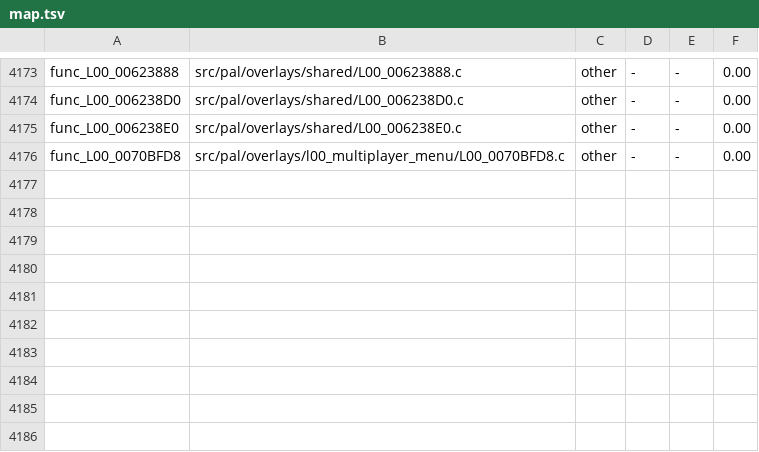
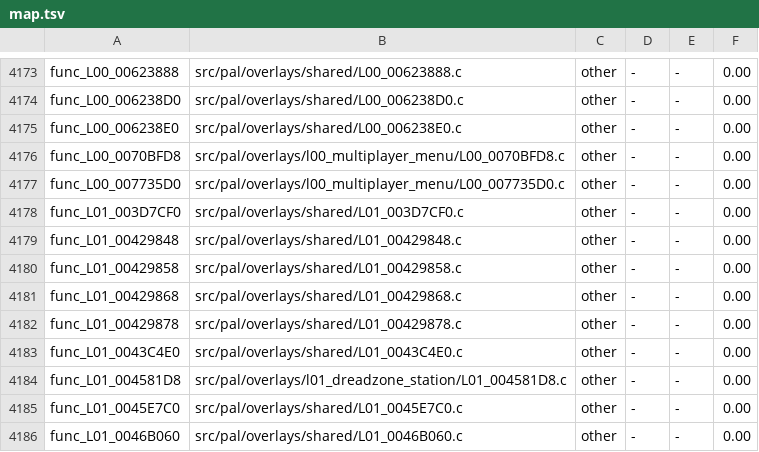
Before and after one commit to BlindFire1200/rac4-decomp, a TSV file: config/us/map.tsv, drawn as a sheet; only a part is shown, gaps mark what is left out; the diff names each change by its address in the sheet, - before the commit and + after, or states it on an @@ line.

```diff
--- a/config/us/map.tsv
+++ b/config/us/map.tsv
+row 4177: func_L00_007735D0 | src/pal/overlays/l00_multiplayer_menu/L00_007735D0.c | other | - | - | 0.00
+row 4178: func_L01_003D7CF0 | src/pal/overlays/shared/L01_003D7CF0.c | other | - | - | 0.00
+row 4179: func_L01_00429848 | src/pal/overlays/shared/L01_00429848.c | other | - | - | 0.00
+row 4180: func_L01_00429858 | src/pal/overlays/shared/L01_00429858.c | other | - | - | 0.00
+row 4181: func_L01_00429868 | src/pal/overlays/shared/L01_00429868.c | other | - | - | 0.00
+row 4182: func_L01_00429878 | src/pal/overlays/shared/L01_00429878.c | other | - | - | 0.00
+row 4183: func_L01_0043C4E0 | src/pal/overlays/shared/L01_0043C4E0.c | other | - | - | 0.00
+row 4184: func_L01_004581D8 | src/pal/overlays/l01_dreadzone_station/L01_004581D8.c | other | - | - | 0.00
+row 4185: func_L01_0045E7C0 | src/pal/overlays/shared/L01_0045E7C0.c | other | - | - | 0.00
+row 4186: func_L01_0046B060 | src/pal/overlays/shared/L01_0046B060.c | other | - | - | 0.00
```
Also changed, not shown: config/pal/map.tsv, 12 other files.
